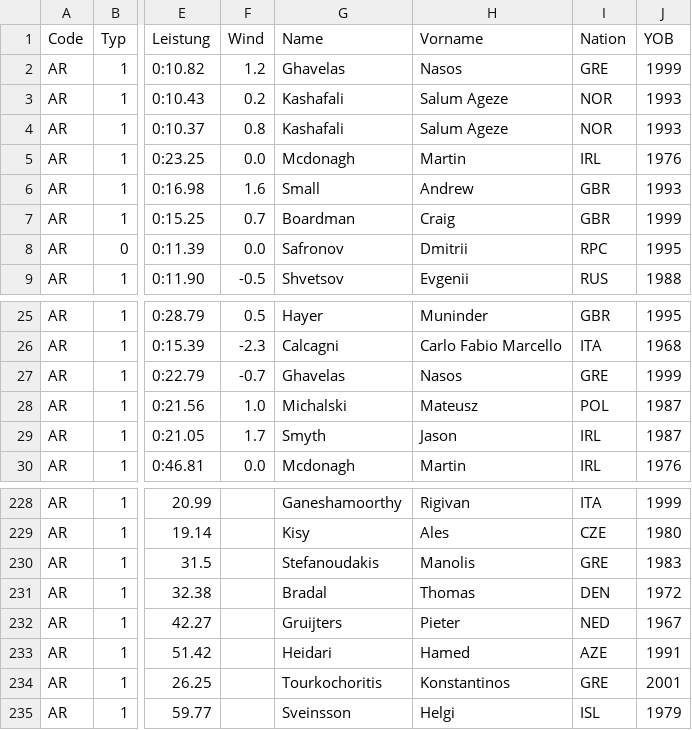
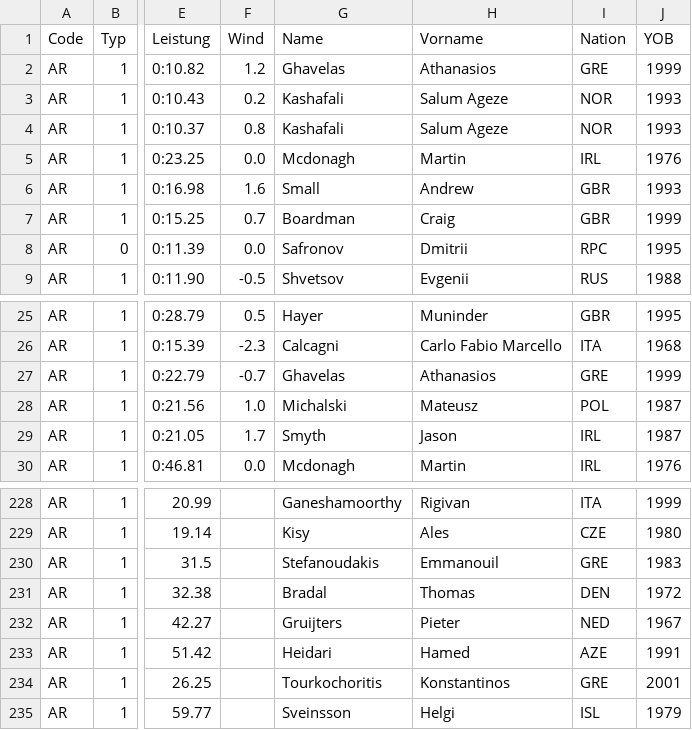
Before and after one commit to nimarion/para-records, a CSV file: records/europe.csv, drawn as a sheet; only a part is shown, gaps mark what is left out; the diff names each change by its address in the sheet, - before the commit and + after, or states it on an @@ line.

```diff
--- a/records/europe.csv
+++ b/records/europe.csv
-H2 (Vorname): Nasos
+H2 (Vorname): Athanasios
-H27 (Vorname): Nasos
+H27 (Vorname): Athanasios
-H230 (Vorname): Manolis
+H230 (Vorname): Emmanouil
```
Also changed, not shown: leads/europe.csv, records/world.csv.
